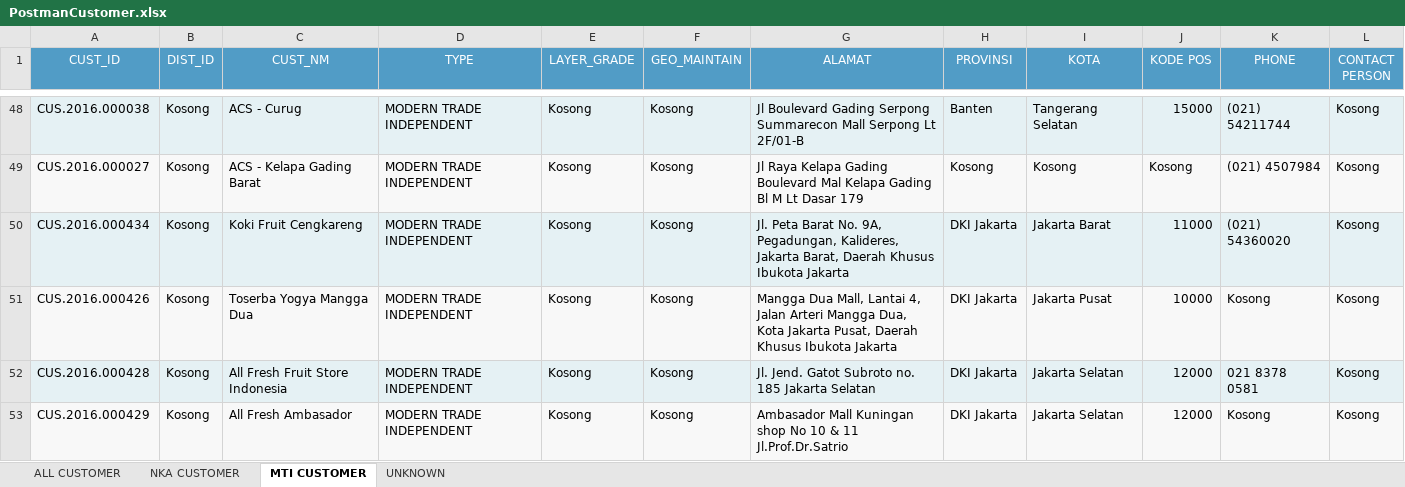
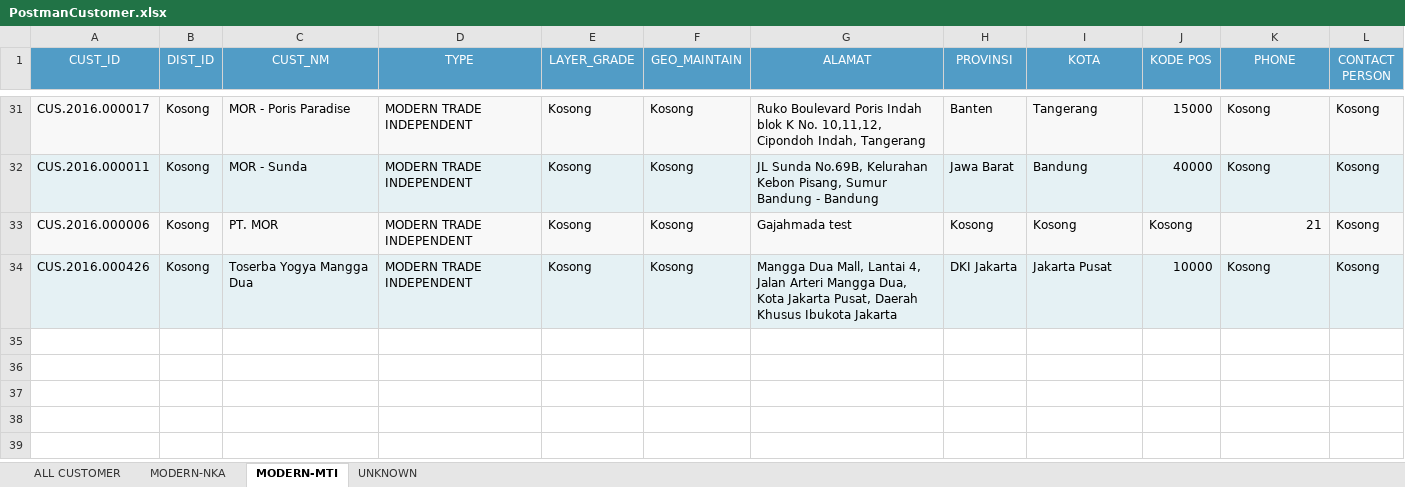
Before and after one commit to adem-team/advanced, an Excel workbook: lukisongroup/cronjob/temp/PostmanCustomer.xlsx, sheet MODERN-MTI, drawn as a sheet; only a part is shown, gaps mark what is left out; values as stored, in another font and other column widths than the file's, no borders; removed rows and columns are numbered as before the commit, all else as after; the diff covers the shown part only; the diff names each change by its address in the sheet, - before the commit and + after, or states it on an @@ line.

```diff
--- a/lukisongroup/cronjob/temp/PostmanCustomer.xlsx (sheet MODERN-MTI)
+++ b/lukisongroup/cronjob/temp/PostmanCustomer.xlsx (sheet MODERN-MTI)
-sheet tab: NKA CUSTOMER
+sheet tab: MODERN-NKA
-sheet tab: MTI CUSTOMER
+sheet tab: MODERN-MTI
-A31 (CUST_ID): CUS.2016.000038
+A31 (CUST_ID): CUS.2016.000017
-C31 (CUST_NM): ACS - Curug
+C31 (CUST_NM): MOR - Poris Paradise
-G31 (ALAMAT): Jl Boulevard Gading Serpong Summarecon Mall Serpong Lt 2F/01-B
+G31 (ALAMAT): Ruko Boulevard Poris Indah blok K No. 10,11,12, Cipondoh Indah, Tangerang
-I31 (KOTA): Tangerang Selatan
+I31 (KOTA): Tangerang
-K31 (PHONE): (021) 54211744
+K31 (PHONE): Kosong
@@ row 49 moved to row 5: CUS.2016.000027 @@
-row 50: CUS.2016.000434 | Kosong | Koki Fruit Cengkareng | MODERN TRADE INDEPENDENT | Kosong | Kosong | Jl. Peta Barat No. 9A, Pegadungan, Kalideres, Jakarta Barat, Daerah Khusus Ibukota Jakarta | DKI Jakarta | Jakarta Barat | 11000 | (021) 54360020 | Kosong
@@ row 6 moved to row 32: CUS.2016.000011 @@
@@ row 30 moved to row 33: CUS.2016.000006 @@
@@ row 52 moved to row 11: CUS.2016.000428 @@
@@ row 53 moved to row 10: CUS.2016.000429 @@
```
Also changed, not shown: 18 removed rows, 19 moved rows and 15 edited cells elsewhere in this sheet, sheet ALL CUSTOMER, sheet UNKNOWN, sheet MODERN-NKA, 2 other files.
